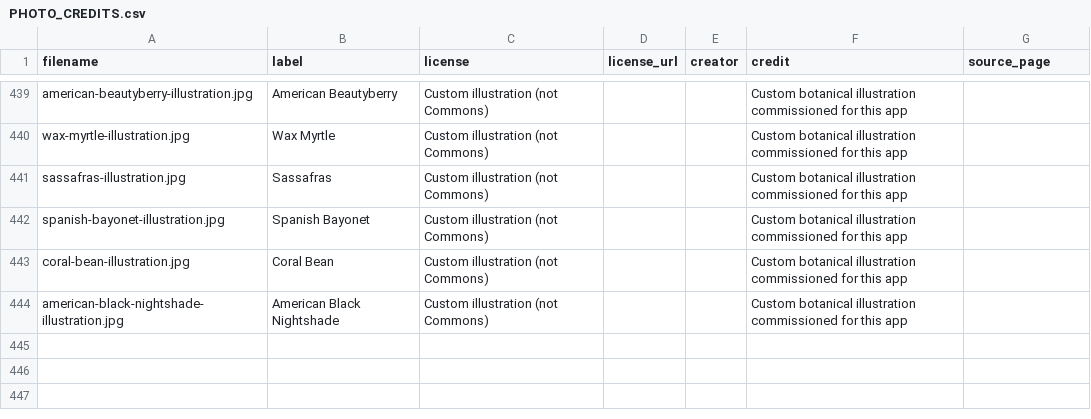
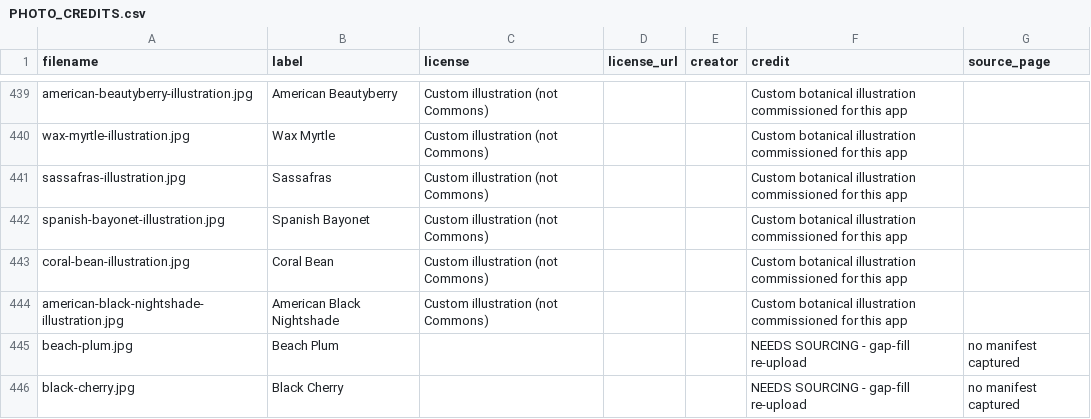
Before and after one commit to cynthiasisk77-coder/Your-Ancestors-Medicine-Cabinet-, a CSV file: PHOTO_CREDITS.csv, drawn as a sheet; only a part is shown, gaps mark what is left out.

```diff
--- a/PHOTO_CREDITS.csv
+++ b/PHOTO_CREDITS.csv
@@ -444 +444,3 @@ coral-bean-illustration.jpg,Coral Bean,Custom illustration (not Commons),,,Custo
 american-black-nightshade-illustration.jpg,American Black Nightshade,Custom illustration (not Commons),,,Custom botanical illustration commissioned for this app,
+beach-plum.jpg,Beach Plum,,,,NEEDS SOURCING - gap-fill re-upload, no manifest captured,
+black-cherry.jpg,Black Cherry,,,,NEEDS SOURCING - gap-fill re-upload, no manifest captured,
```
Also changed, not shown: 5 other files.
